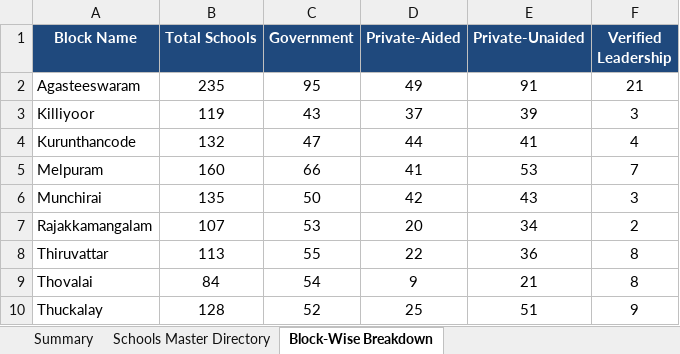
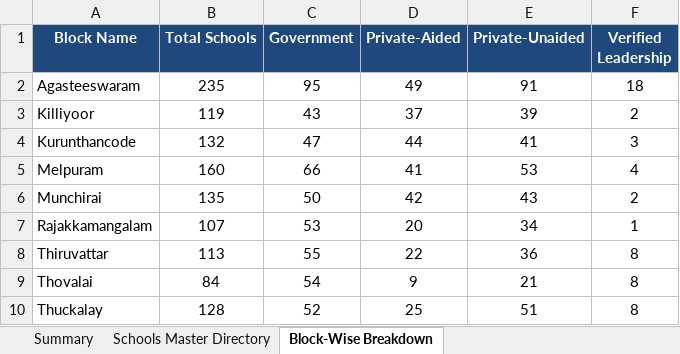
Before and after one commit to narendrancm/kanyakumari-cape-plot, an Excel workbook: kanyakumari_schools_verified_enriched_v2.xlsx, sheet Block-Wise Breakdown, drawn as a sheet; values as stored, in another font and other column widths than the file's, no borders; the diff names each change by its address in the sheet, - before the commit and + after, or states it on an @@ line.

```diff
--- a/kanyakumari_schools_verified_enriched_v2.xlsx (sheet Block-Wise Breakdown)
+++ b/kanyakumari_schools_verified_enriched_v2.xlsx (sheet Block-Wise Breakdown)
-F2 (Verified Leadership): 21
+F2 (Verified Leadership): 18
-F3 (Verified Leadership): 3
+F3 (Verified Leadership): 2
-F4 (Verified Leadership): 4
+F4 (Verified Leadership): 3
-F5 (Verified Leadership): 7
+F5 (Verified Leadership): 4
-F6 (Verified Leadership): 3
+F6 (Verified Leadership): 2
-F7 (Verified Leadership): 2
+F7 (Verified Leadership): 1
-F10 (Verified Leadership): 9
+F10 (Verified Leadership): 8
```
Also changed, not shown: sheet Schools Master Directory, sheet Summary, 1 other file.
